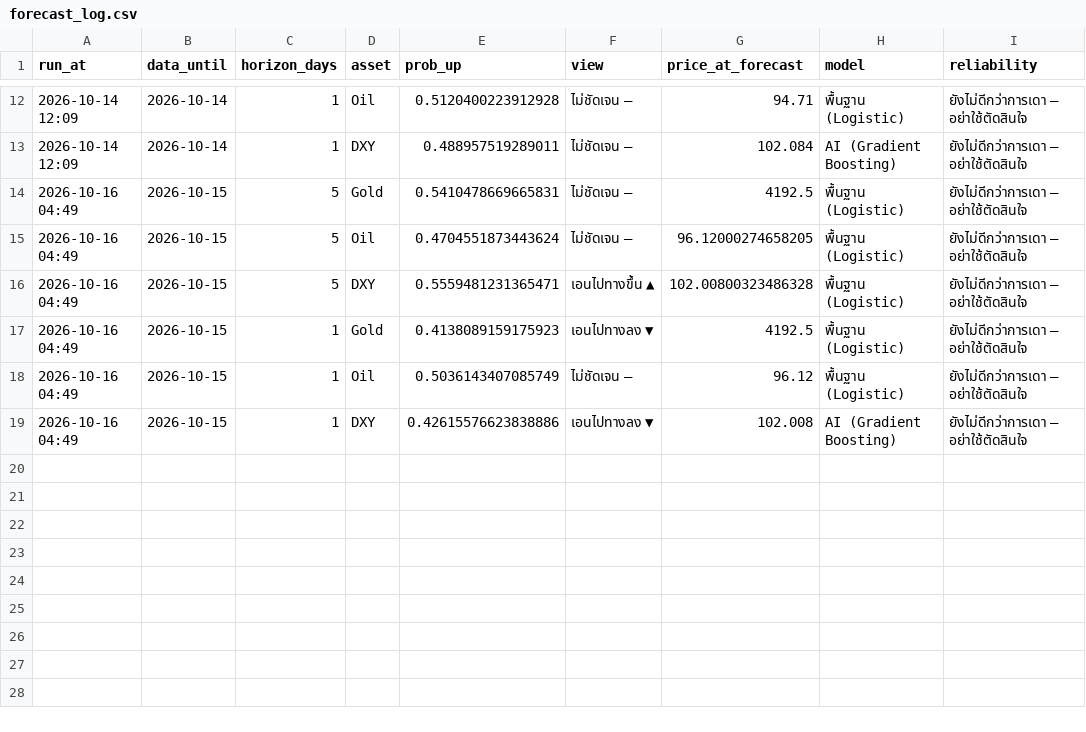
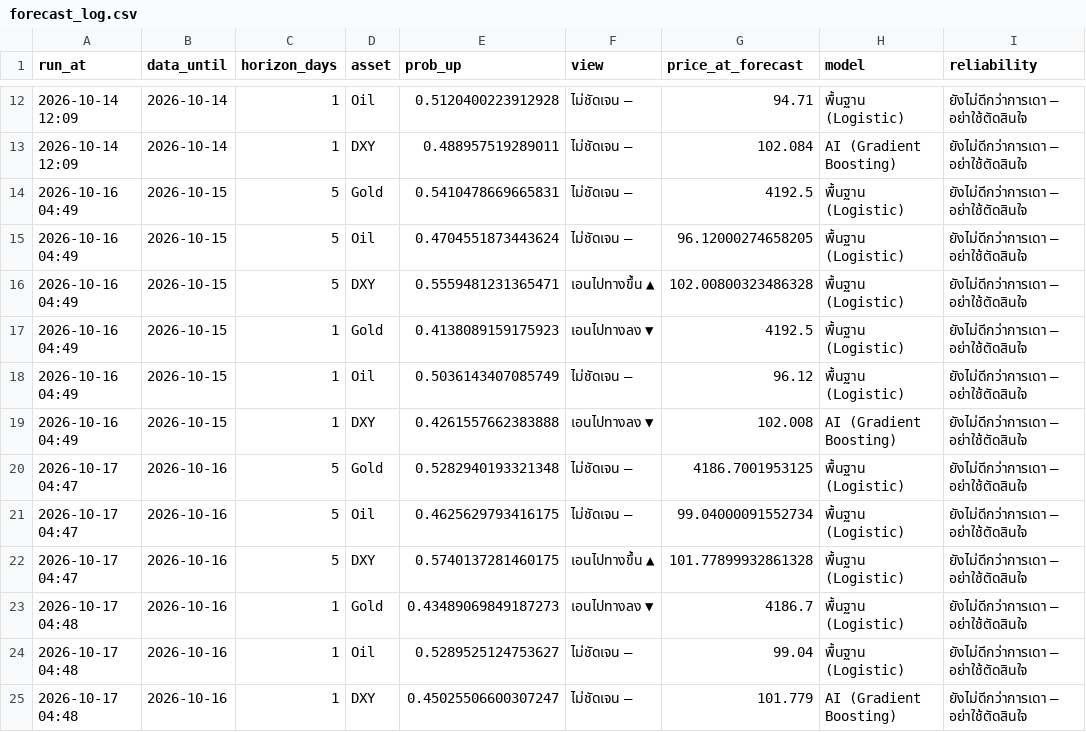
Before and after one commit to amonaipitf-ai/trading-ml, a CSV file: data/forecast_log.csv, drawn as a sheet; only a part is shown, gaps mark what is left out.

Commit message:
forecast 2026-10-16

```diff
--- a/data/forecast_log.csv
+++ b/data/forecast_log.csv
@@ -18,2 +18,8 @@ run_at,data_until,horizon_days,asset,prob_up,view,price_at_forecast,model,reliab
 2026-10-16 04:49,2026-10-15,1,Oil,0.5036143407085749,ไม่ชัดเจน –,96.12,พื้นฐาน (Logistic),ยังไม่ดีกว่าการเดา — อย่าใช้ตัดสินใจ
-2026-10-16 04:49,2026-10-15,1,DXY,0.42615576623838886,เอนไปทางลง ▼,102.008,AI (Gradient Boosting),ยังไม่ดีกว่าการเดา — อย่าใช้ตัดสินใจ
+2026-10-16 04:49,2026-10-15,1,DXY,0.4261557662383888,เอนไปทางลง ▼,102.008,AI (Gradient Boosting),ยังไม่ดีกว่าการเดา — อย่าใช้ตัดสินใจ
+2026-10-17 04:47,2026-10-16,5,Gold,0.5282940193321348,ไม่ชัดเจน –,4186.7001953125,พื้นฐาน (Logistic),ยังไม่ดีกว่าการเดา — อย่าใช้ตัดสินใจ
+2026-10-17 04:47,2026-10-16,5,Oil,0.4625629793416175,ไม่ชัดเจน –,99.04000091552734,พื้นฐาน (Logistic),ยังไม่ดีกว่าการเดา — อย่าใช้ตัดสินใจ
+2026-10-17 04:47,2026-10-16,5,DXY,0.5740137281460175,เอนไปทางขึ้น ▲,101.77899932861328,พื้นฐาน (Logistic),ยังไม่ดีกว่าการเดา — อย่าใช้ตัดสินใจ
+2026-10-17 04:48,2026-10-16,1,Gold,0.43489069849187273,เอนไปทางลง ▼,4186.7,พื้นฐาน (Logistic),ยังไม่ดีกว่าการเดา — อย่าใช้ตัดสินใจ
+2026-10-17 04:48,2026-10-16,1,Oil,0.5289525124753627,ไม่ชัดเจน –,99.04,พื้นฐาน (Logistic),ยังไม่ดีกว่าการเดา — อย่าใช้ตัดสินใจ
+2026-10-17 04:48,2026-10-16,1,DXY,0.45025506600307247,ไม่ชัดเจน –,101.779,AI (Gradient Boosting),ยังไม่ดีกว่าการเดา — อย่าใช้ตัดสินใจ
```
Also changed, not shown: data/prices.csv, output/forecast_latest_h1.csv, 12 other files.
